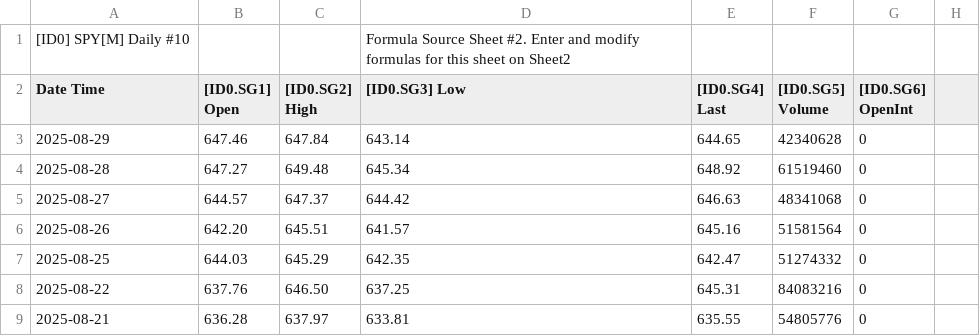
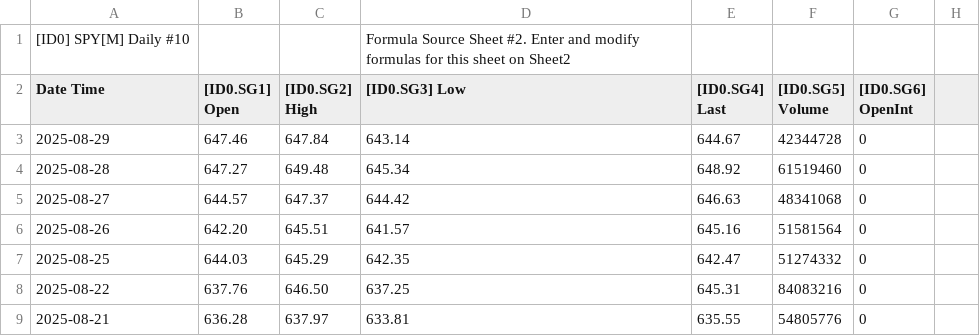
Before and after one commit to timbarber4/ETF-Feed, a TSV file: Daily with POC.tsv, drawn as a sheet; only a part is shown; the diff names each change by its address in the sheet, - before the commit and + after, or states it on an @@ line.

```diff
--- a/Daily with POC.tsv
+++ b/Daily with POC.tsv
-E3 ([ID0.SG4] Last): 644.65
+E3 ([ID0.SG4] Last): 644.67
-F3 ([ID0.SG5] Volume): 42340628
+F3 ([ID0.SG5] Volume): 42344728
```
Also changed, not shown: 1 min VIX Sept.tsv.
